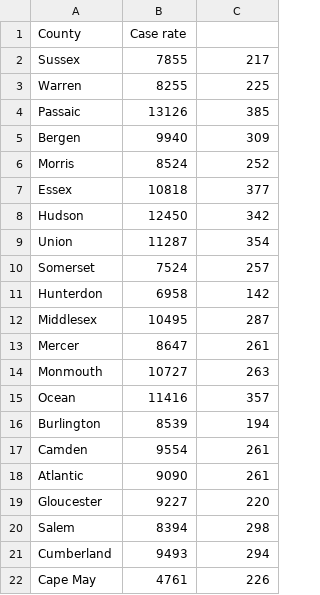
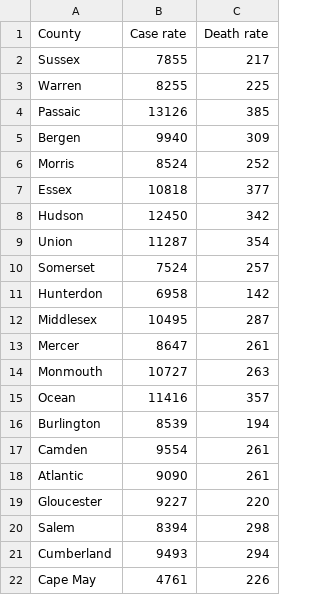
Before and after one commit to cob224/stemsi, a CSV file: njcases.csv, drawn as a sheet.

Commit message:
Update njcases.csv

```diff
--- a/njcases.csv
+++ b/njcases.csv
@@ -1,2 +1,2 @@
-County,Case rate,
+County,Case rate,Death rate
 Sussex,7855,217
```
